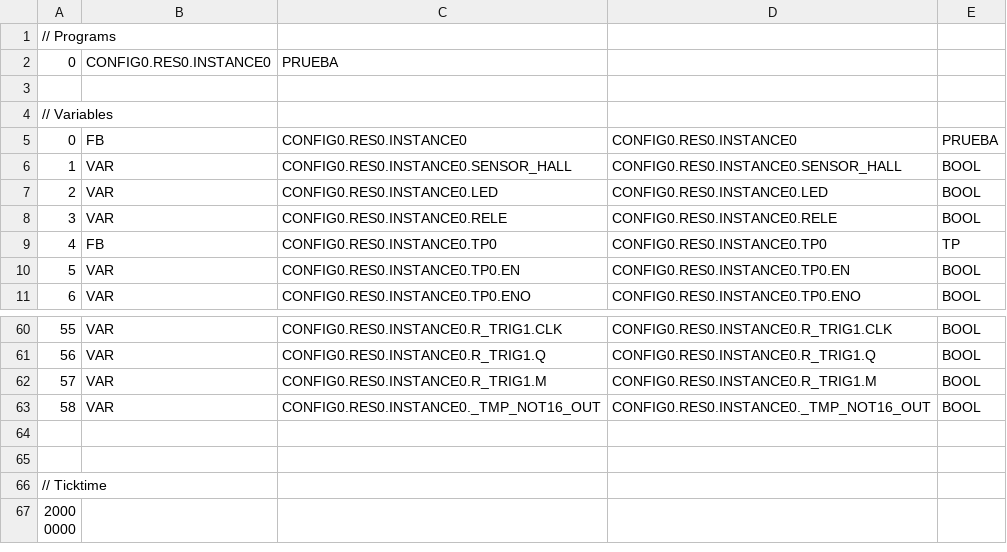
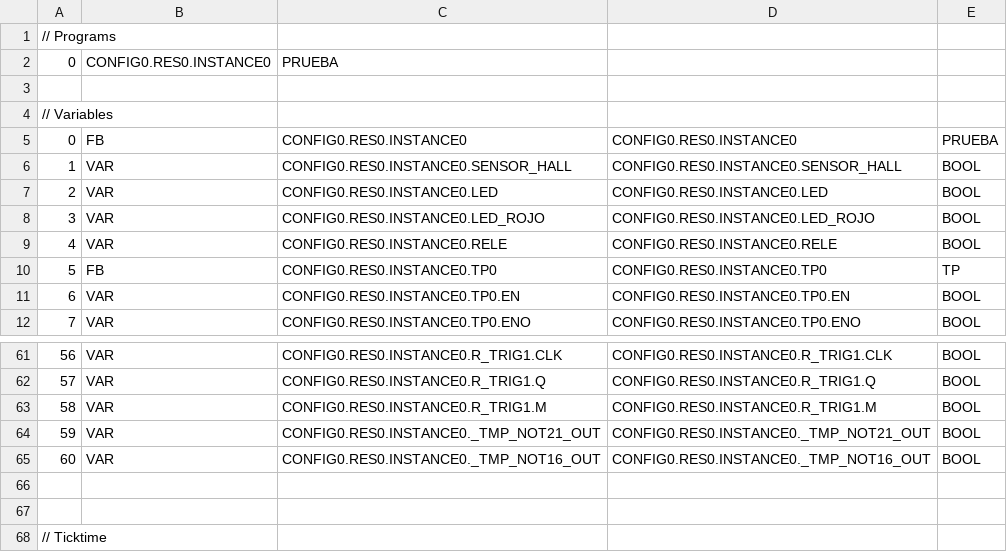
Before and after one commit to MatuAcosta/OpenPLC, a CSV file: build/VARIABLES.csv, drawn as a sheet; only a part is shown, gaps mark what is left out; the shorter side is filled out with more unchanged rows; addresses are those after the commit; the diff names each change by its address in the sheet, - before the commit and + after, or states it on an @@ line.

```diff
--- a/build/VARIABLES.csv
+++ b/build/VARIABLES.csv
+row 8: 3 | VAR | CONFIG0.RES0.INSTANCE0.LED_ROJO | CONFIG0.RES0.INSTANCE0.LED_ROJO | BOOL
@@ column A renumbered between rows 9 and 65 @@
+row 64: 59 | VAR | CONFIG0.RES0.INSTANCE0._TMP_NOT21_OUT | CONFIG0.RES0.INSTANCE0._TMP_NOT21_OUT | BOOL
```
Also changed, not shown: 10 other files.
